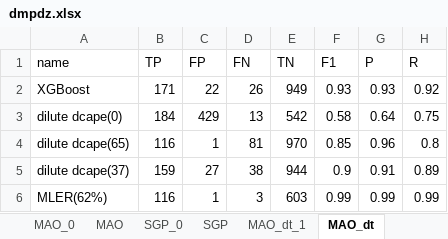
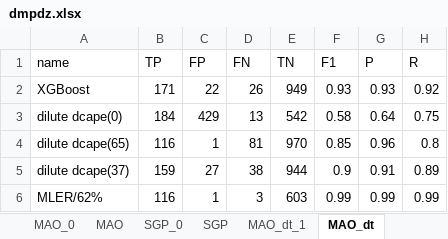
Before and after one commit to eexcalibur/ML_trigger, an Excel workbook: ML/dmpdz.xlsx, sheet MAO_dt, drawn as a sheet; values as stored, in another font and other column widths than the file's, no borders; the diff names each change by its address in the sheet, - before the commit and + after, or states it on an @@ line.

```diff
--- a/ML/dmpdz.xlsx (sheet MAO_dt)
+++ b/ML/dmpdz.xlsx (sheet MAO_dt)
-A6 (name): MLER(62%)
+A6 (name): MLER/62%
```
Also changed, not shown: sheet SGP_dt, 7 other files.
